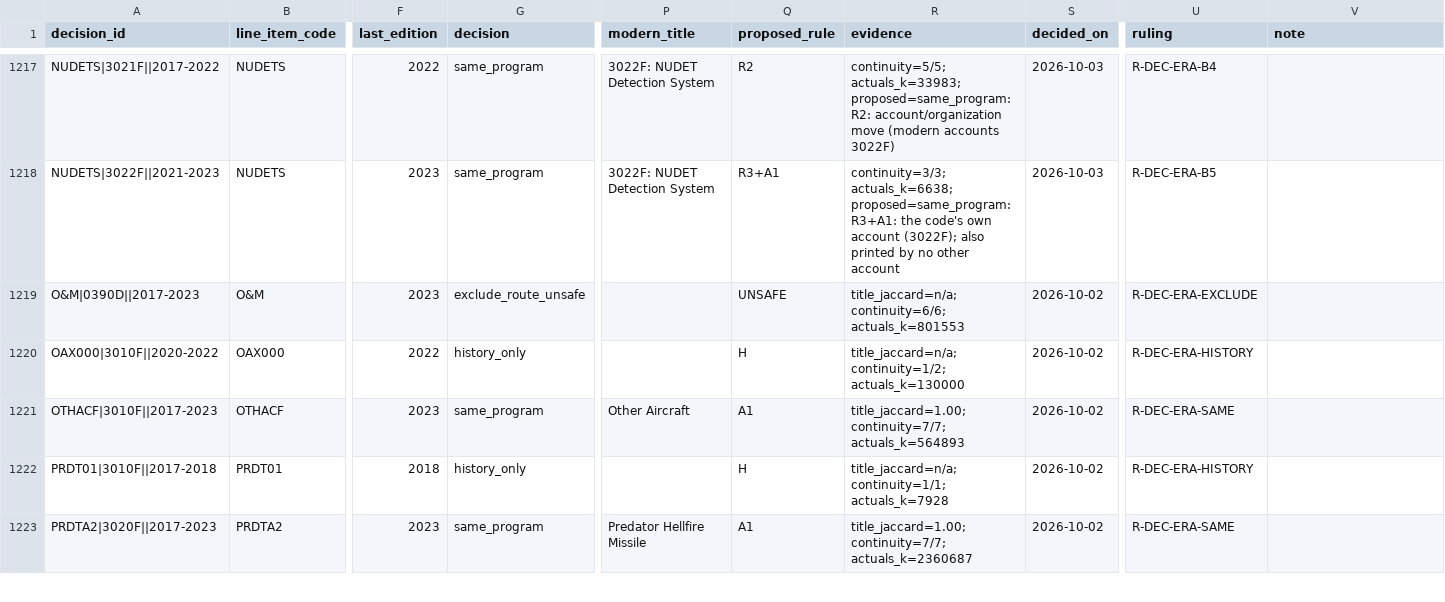
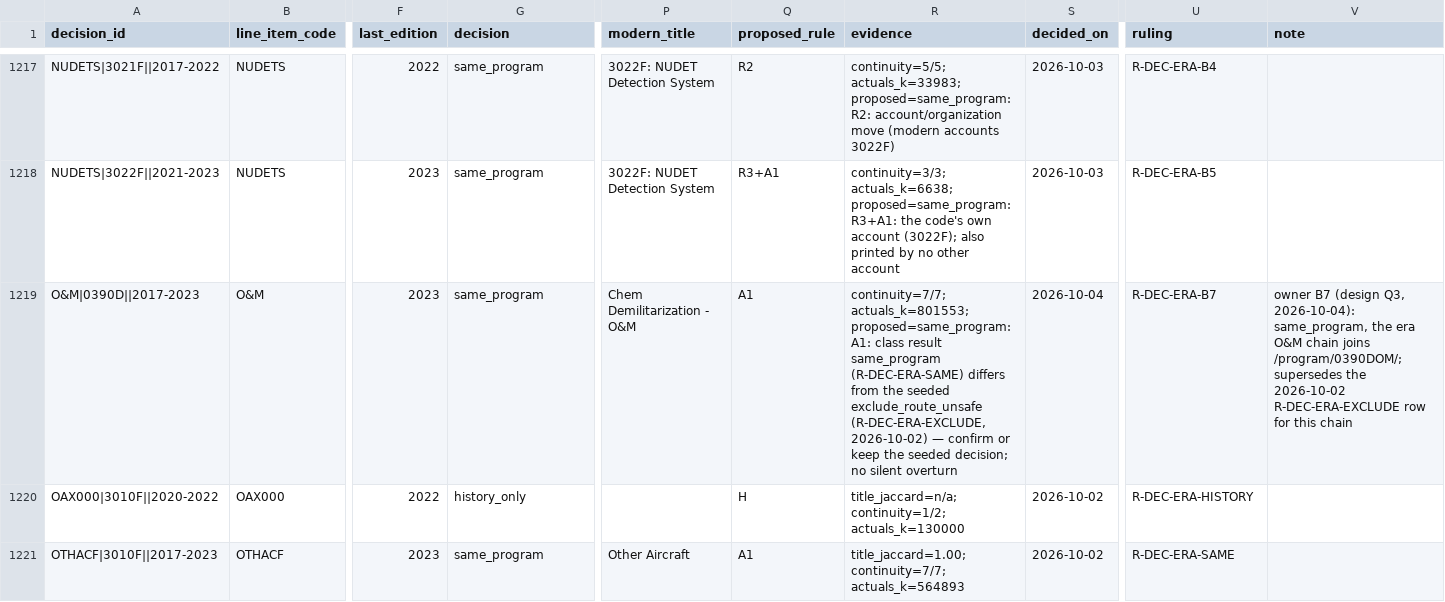
Before and after one commit to andeslee444/Fitness-Sniper, a CSV file: GovBudget/dbt/seeds/p1_era_code_decisions.csv, drawn as a sheet; only a part is shown, gaps mark what is left out; the shorter side is filled out with more unchanged rows; the diff names each change by its address in the sheet, - before the commit and + after, or states it on an @@ line.

```diff
--- a/GovBudget/dbt/seeds/p1_era_code_decisions.csv
+++ b/GovBudget/dbt/seeds/p1_era_code_decisions.csv
-G1219 (decision): exclude_route_unsafe
+G1219 (decision): same_program
-P1219 (modern_title): (empty)
+P1219 (modern_title): Chem Demilitarization - O&M
-Q1219 (proposed_rule): UNSAFE
+Q1219 (proposed_rule): A1
-R1219 (evidence): title_jaccard=n/a; continuity=6/6; actuals_k=801553
+R1219 (evidence): continuity=7/7; actuals_k=801553; proposed=same_program: A1: class result same_program (R-DEC-ERA-SAME) differs from the seeded exclude_route_unsafe (R-DEC-ERA-EXCLUDE, 2026-10-02) — confirm or keep the seeded decision; no silent overturn
-S1219 (decided_on): 2026-10-02
+S1219 (decided_on): 2026-10-04
-U1219 (ruling): R-DEC-ERA-EXCLUDE
+U1219 (ruling): R-DEC-ERA-B7
-V1219 (note): (empty)
+V1219 (note): owner B7 (design Q3, 2026-10-04): same_program, the era O&M chain joins /program/0390DOM/; supersedes the 2026-10-02 R-DEC-ERA-EXCLUDE row for this chain
```
Also changed, not shown: GovBudget/data/research/era_map/chains.csv, 4 other files.
